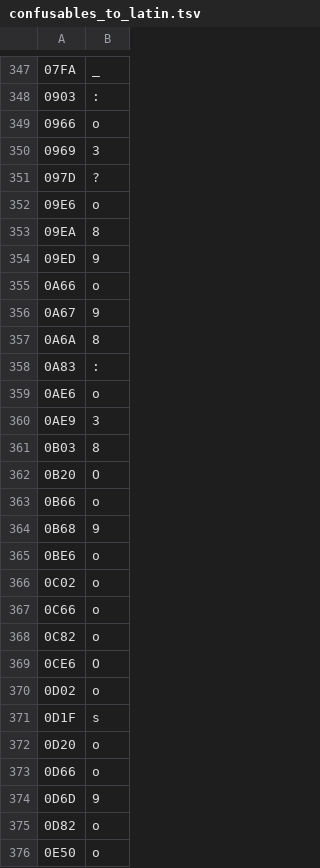
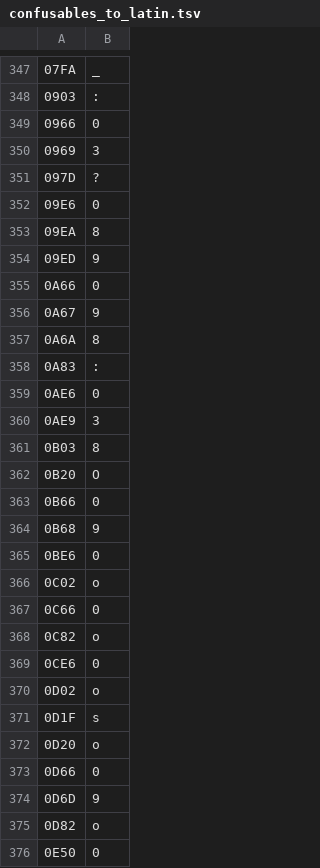
Before and after one commit to raeq/disarm, a TSV file: src/tables/data/confusables_to_latin.tsv, drawn as a sheet; only a part is shown, gaps mark what is left out; the diff covers the shown part only.

```diff
--- a/src/tables/data/confusables_to_latin.tsv
+++ b/src/tables/data/confusables_to_latin.tsv
@@ -348,9 +348,9 @@
 0903	:
-0966	o
+0966	0
 0969	3
 097D	?
-09E6	o
+09E6	0
 09EA	8
 09ED	9
-0A66	o
+0A66	0
 0A67	9
@@ -358,3 +358,3 @@
 0A83	:
-0AE6	o
+0AE6	0
 0AE9	3
@@ -362,9 +362,9 @@
 0B20	O
-0B66	o
+0B66	0
 0B68	9
-0BE6	o
+0BE6	0
 0C02	o
-0C66	o
+0C66	0
 0C82	o
-0CE6	O
+0CE6	0
 0D02	o
@@ -372,5 +372,5 @@
 0D20	o
-0D66	o
+0D66	0
 0D6D	9
 0D82	o
-0E50	o
+0E50	0
```
Also changed, not shown: 20 edited cells elsewhere in this file, src/tables/data/confusables_to_cyrillic.tsv, 3 other files.
